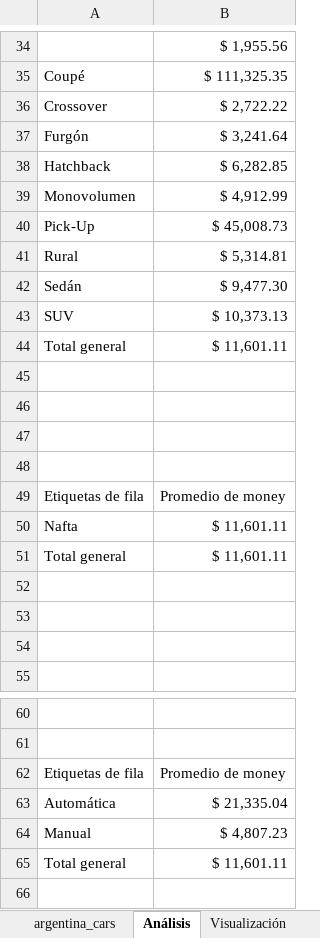
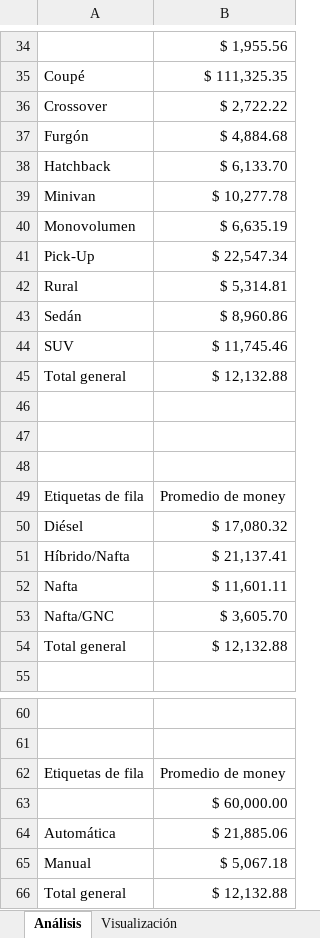
Before and after one commit to MateoBuena/Proyecto_de_Analisis_Autos_MercadoLibre, an Excel workbook: analisis_autos_mercado_libre.xlsx, sheet Análisis, drawn as a sheet; only a part is shown, gaps mark what is left out; values as stored, in another font and other column widths than the file's, no borders; charts and pictures not drawn; removed rows and columns are numbered as before the commit, all else as after; the diff covers the shown part only; the diff names each change by its address in the sheet, - before the commit and + after, or states it on an @@ line.

```diff
--- a/analisis_autos_mercado_libre.xlsx (sheet Análisis)
+++ b/analisis_autos_mercado_libre.xlsx (sheet Análisis)
-B37: $ 3,241.64
+B37: $ 4,884.68
-B38: $ 6,282.85
+B38: $ 6,133.70
+row 39: Minivan | $ 10,277.78
-B40: $ 4,912.99
+B40: $ 6,635.19
-B41: $ 45,008.73
+B41: $ 22,547.34
-B43: $ 9,477.30
+B43: $ 8,960.86
-B44: $ 10,373.13
+B44: $ 11,745.46
-B45: $ 11,601.11
+B45: $ 12,132.88
-row 45: (empty)
+row 50: Diésel | $ 17,080.32
+row 51: Híbrido/Nafta | $ 21,137.41
+row 53: Nafta/GNC | $ 3,605.70
-B54: $ 11,601.11
+B54: $ 12,132.88
-row 52: (empty)
-row 53: (empty)
-row 54: (empty)
+row 63:  | $ 60,000.00
-B64: $ 21,335.04
+B64: $ 21,885.06
-B65: $ 4,807.23
+B65: $ 5,067.18
-B66: $ 11,601.11
+B66: $ 12,132.88
```
Also changed, not shown: 13 edited cells elsewhere in this sheet, other sheet tabs, charts or pictures.
